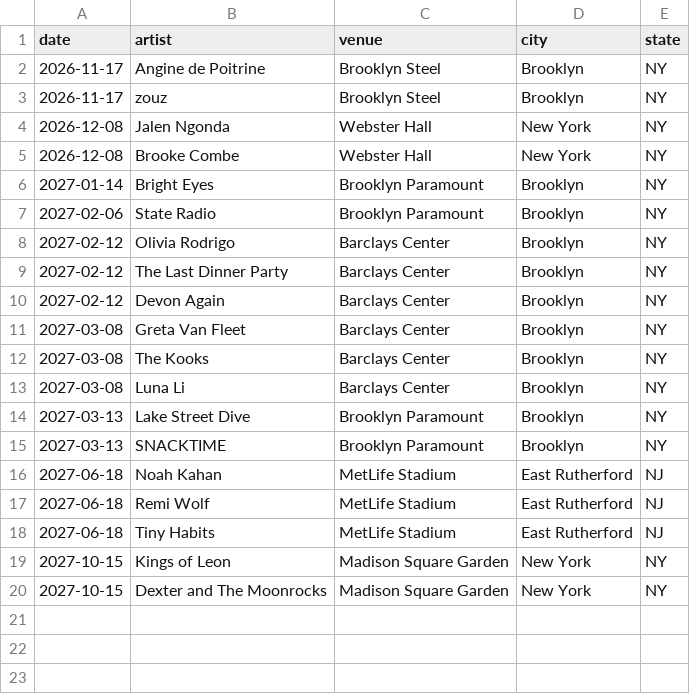
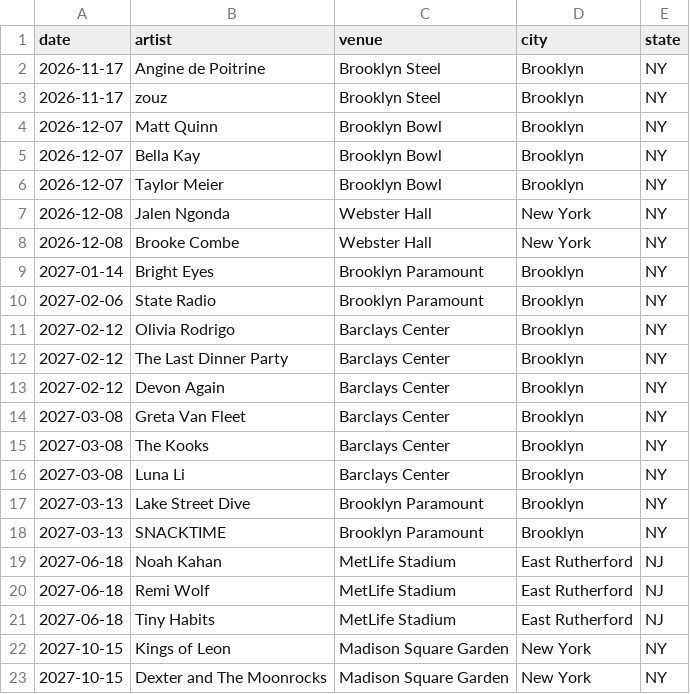
Before and after one commit to theraisinwarrior/setlistr, a CSV file: upcoming_shows.csv, drawn as a sheet.

Commit message:
Update upcoming shows

```diff
--- a/upcoming_shows.csv
+++ b/upcoming_shows.csv
@@ -3,2 +3,5 @@ date,artist,venue,city,state
 2026-11-17,zouz,Brooklyn Steel,Brooklyn,NY
+2026-12-07,Matt Quinn,Brooklyn Bowl,Brooklyn,NY
+2026-12-07,Bella Kay,Brooklyn Bowl,Brooklyn,NY
+2026-12-07,Taylor Meier,Brooklyn Bowl,Brooklyn,NY
 2026-12-08,Jalen Ngonda,Webster Hall,New York,NY
```
